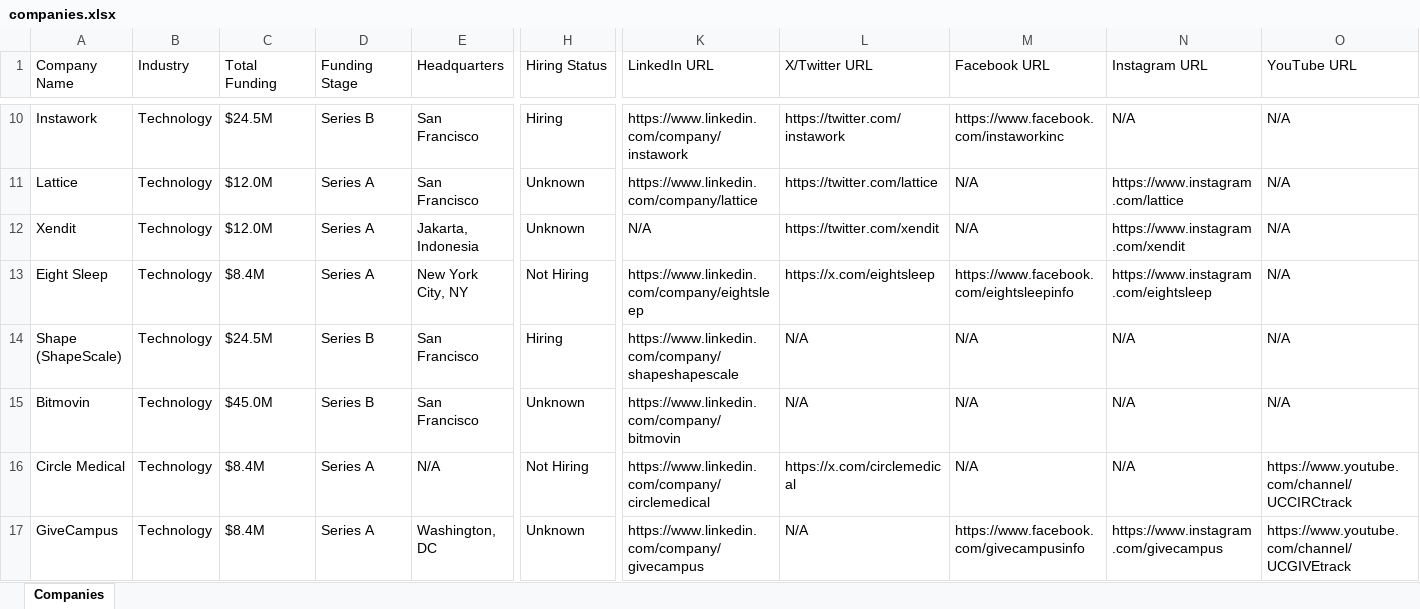
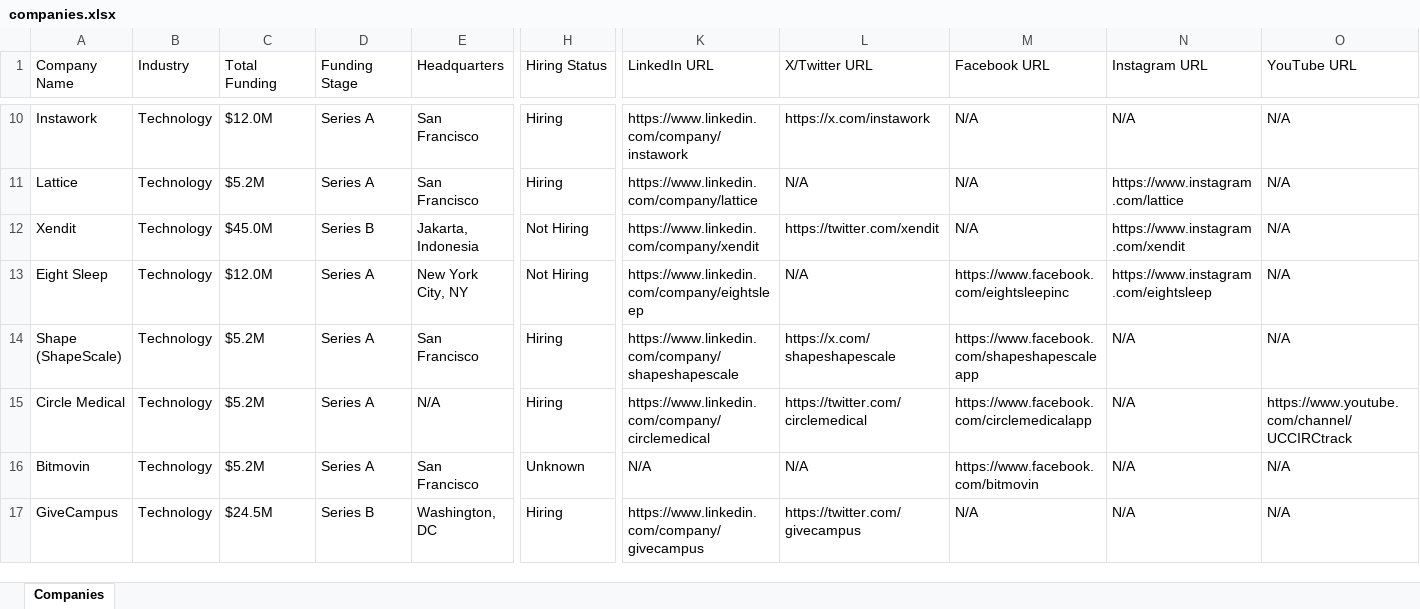
Before and after one commit to usergit535/talent_intelligence_project_2, an Excel workbook: output/companies.xlsx, sheet Companies, drawn as a sheet; only a part is shown, gaps mark what is left out; values as stored, in another font and other column widths than the file's, no cell formats; removed rows and columns are numbered as before the commit, all else as after; rows hold the shown columns only; the diff covers the shown part only; the diff names each change by its address in the sheet, - before the commit and + after, or states it on an @@ line.

```diff
--- a/output/companies.xlsx (sheet Companies)
+++ b/output/companies.xlsx (sheet Companies)
-C10 (Total Funding): $24.5M
+C10 (Total Funding): $12.0M
-D10 (Funding Stage): Series B
+D10 (Funding Stage): Series A
-L10 (X/Twitter URL): https://twitter.com/instawork
+L10 (X/Twitter URL): https://x.com/instawork
-M10 (Facebook URL): https://www.facebook.com/instaworkinc
+M10 (Facebook URL): N/A
-C11 (Total Funding): $12.0M
+C11 (Total Funding): $5.2M
-H11 (Hiring Status): Unknown
+H11 (Hiring Status): Hiring
-L11 (X/Twitter URL): https://twitter.com/lattice
+L11 (X/Twitter URL): N/A
-C12 (Total Funding): $12.0M
+C12 (Total Funding): $45.0M
-D12 (Funding Stage): Series A
+D12 (Funding Stage): Series B
-H12 (Hiring Status): Unknown
+H12 (Hiring Status): Not Hiring
-K12 (LinkedIn URL): N/A
+K12 (LinkedIn URL): https://www.linkedin.com/company/xendit
-C13 (Total Funding): $8.4M
+C13 (Total Funding): $12.0M
-L13 (X/Twitter URL): https://x.com/eightsleep
+L13 (X/Twitter URL): N/A
-M13 (Facebook URL): https://www.facebook.com/eightsleepinfo
+M13 (Facebook URL): https://www.facebook.com/eightsleepinc
-C14 (Total Funding): $24.5M
+C14 (Total Funding): $5.2M
-D14 (Funding Stage): Series B
+D14 (Funding Stage): Series A
-L14 (X/Twitter URL): N/A
+L14 (X/Twitter URL): https://x.com/shapeshapescale
-M14 (Facebook URL): N/A
+M14 (Facebook URL): https://www.facebook.com/shapeshapescaleapp
-row 15: Bitmovin | Technology | $45.0M | Series B | San Francisco | Unknown | https://www.linkedin.com/company/bitmovin | N/A | N/A | N/A | N/A
-C15 (Total Funding): $8.4M
+C15 (Total Funding): $5.2M
-H15 (Hiring Status): Not Hiring
+H15 (Hiring Status): Hiring
-L15 (X/Twitter URL): https://x.com/circlemedical
+L15 (X/Twitter URL): https://twitter.com/circlemedical
-M15 (Facebook URL): N/A
+M15 (Facebook URL): https://www.facebook.com/circlemedicalapp
+row 16: Bitmovin | Technology | $5.2M | Series A | San Francisco | Unknown | N/A | N/A | https://www.facebook.com/bitmovin | N/A | N/A
-C17 (Total Funding): $8.4M
+C17 (Total Funding): $24.5M
-D17 (Funding Stage): Series A
+D17 (Funding Stage): Series B
-H17 (Hiring Status): Unknown
+H17 (Hiring Status): Hiring
-L17 (X/Twitter URL): N/A
+L17 (X/Twitter URL): https://twitter.com/givecampus
-M17 (Facebook URL): https://www.facebook.com/givecampusinfo
+M17 (Facebook URL): N/A
-N17 (Instagram URL): https://www.instagram.com/givecampus
+N17 (Instagram URL): N/A
-O17 (YouTube URL): https://www.youtube.com/channel/UCGIVEtrack
+O17 (YouTube URL): N/A
```
Also changed, not shown: 7 added rows, 7 removed rows and 394 edited cells elsewhere in this sheet, cell formats, 1 other file.
